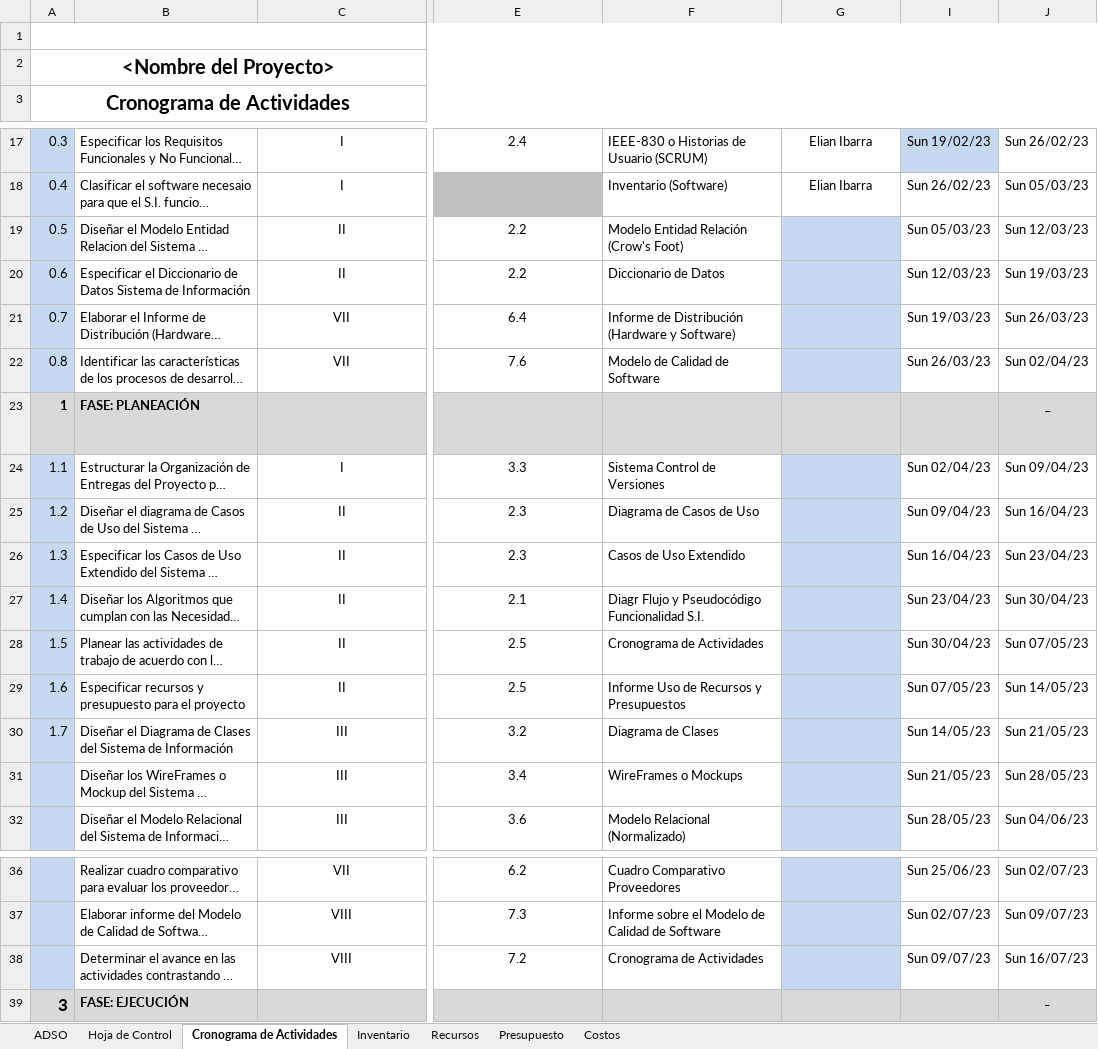
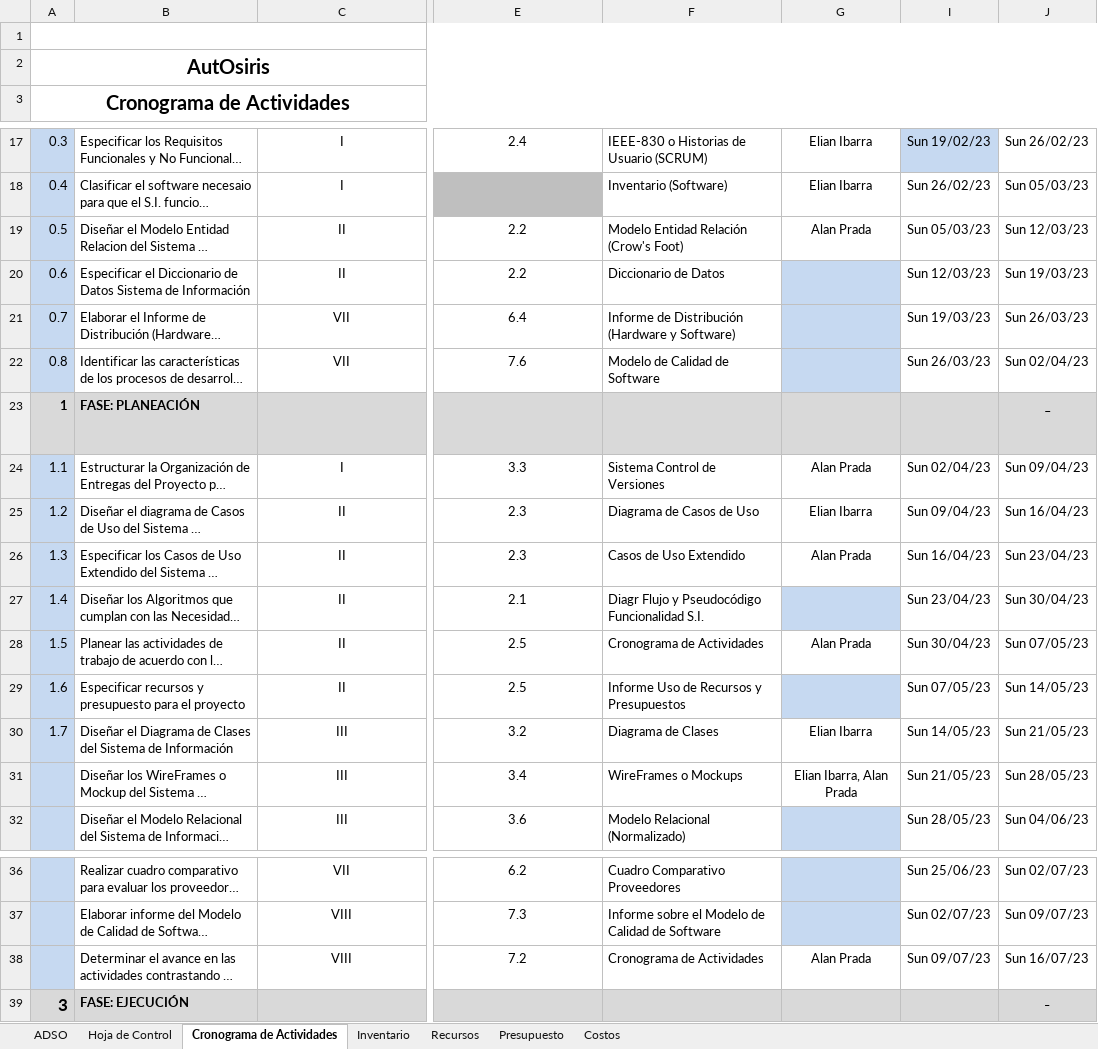
Before and after one commit to FazeElian/TPS_FDS-2671339-AutOsiris-SIW7, an Excel workbook: docs/trim1/gestion_proyecto/3_cronograma_actividades.xlsx, sheet Cronograma de Actividades, drawn as a sheet; only a part is shown, gaps mark what is left out; long unchanged cells end in …; values as stored, in another font and other column widths than the file's, no borders; charts and pictures and conditional formats not drawn; the diff names each change by its address in the sheet, - before the commit and + after, or states it on an @@ line.

Commit message:
Archivos de Gestión Proyecto

```diff
--- a/docs/trim1/gestion_proyecto/3_cronograma_actividades.xlsx (sheet Cronograma de Actividades)
+++ b/docs/trim1/gestion_proyecto/3_cronograma_actividades.xlsx (sheet Cronograma de Actividades)
-A2: <Nombre del Proyecto>
+A2: AutOsiris
-G19: (empty)
+G19: Alan Prada
-G19 fill: #C6D9F1
+G19 fill: none
-G24: (empty)
+G24: Alan Prada
-G24:G26 fill: #C6D9F1
+G24:G26 fill: none
-G25: (empty)
+G25: Elian Ibarra
-G26: (empty)
+G26: Alan Prada
-G28: (empty)
+G28: Alan Prada
-G28 fill: #C6D9F1
+G28 fill: none
-G30: (empty)
+G30: Elian Ibarra
-G30:G31 fill: #C6D9F1
+G30:G31 fill: none
-G31: (empty)
+G31: Elian Ibarra, Alan Prada
-G38: (empty)
+G38: Alan Prada
-G38 fill: #C6D9F1
+G38 fill: none
```
Also changed, not shown: sheet Hoja de Control, charts or pictures, 3 other files.
